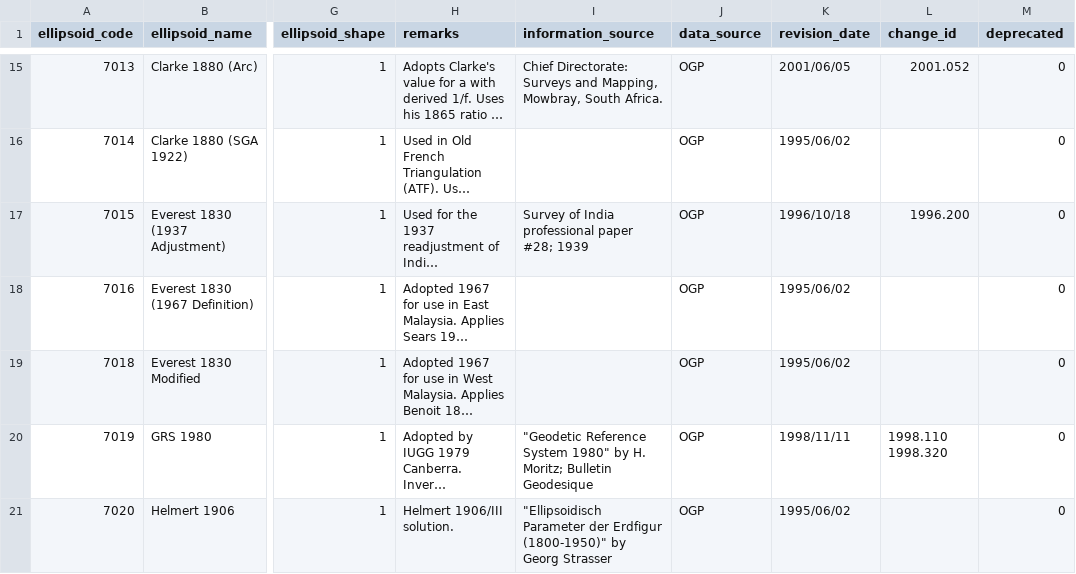
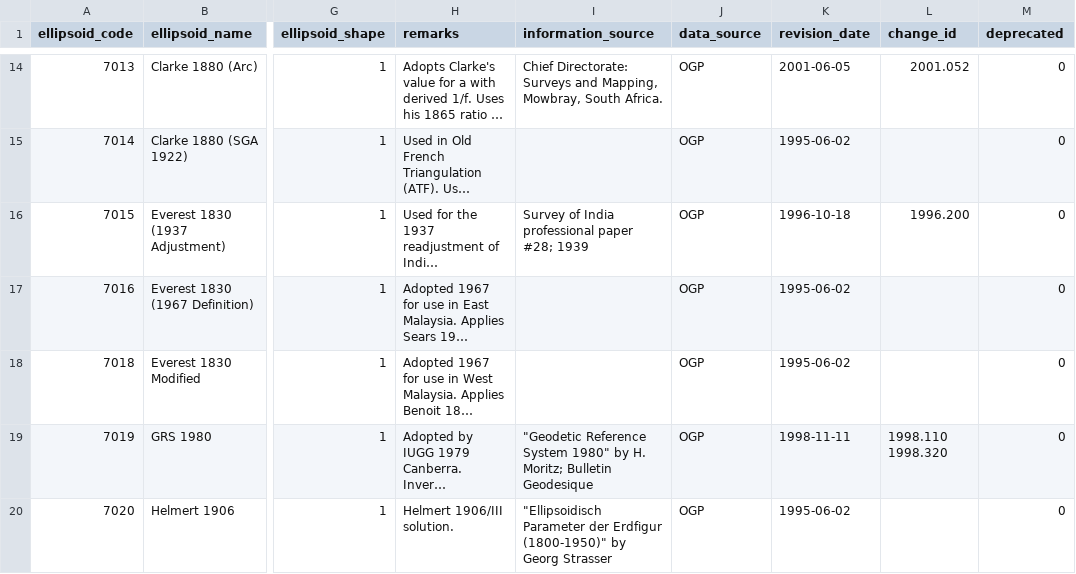
Before and after one commit to OSGeo/grass-legacy, a CSV file: lib/proj/ellipsoid.csv, drawn as a sheet; only a part is shown, gaps mark what is left out; long unchanged cells end in …; addresses are those after the commit; the diff covers the shown part only; the diff names each change by its address in the sheet, - before the commit and + after, or states it on an @@ line.

```diff
--- a/lib/proj/ellipsoid.csv
+++ b/lib/proj/ellipsoid.csv
-K14 (revision_date): 2001/06/05
+K14 (revision_date): 2001-06-05
-K15 (revision_date): 1995/06/02
+K15 (revision_date): 1995-06-02
-K16 (revision_date): 1996/10/18
+K16 (revision_date): 1996-10-18
-K17:K18 (revision_date): 1995/06/02
+K17:K18 (revision_date): 1995-06-02
-K19 (revision_date): 1998/11/11
+K19 (revision_date): 1998-11-11
-K20 (revision_date): 1995/06/02
+K20 (revision_date): 1995-06-02
```
Also changed, not shown: 1 removed row and 52 edited cells elsewhere in this file, lib/proj/coordinate_axis.csv, lib/proj/gcs.override.csv, 6 other files.
